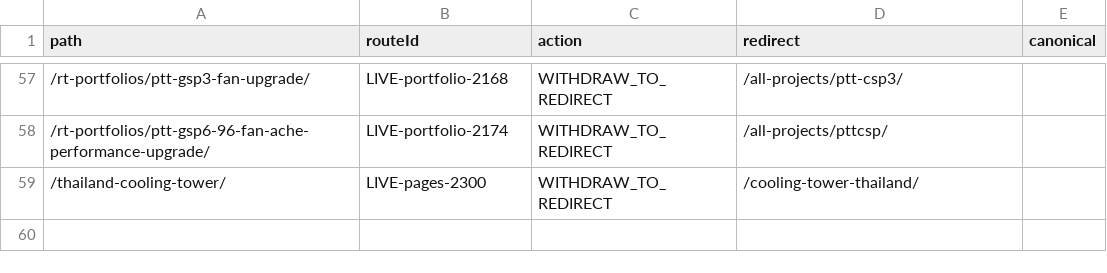
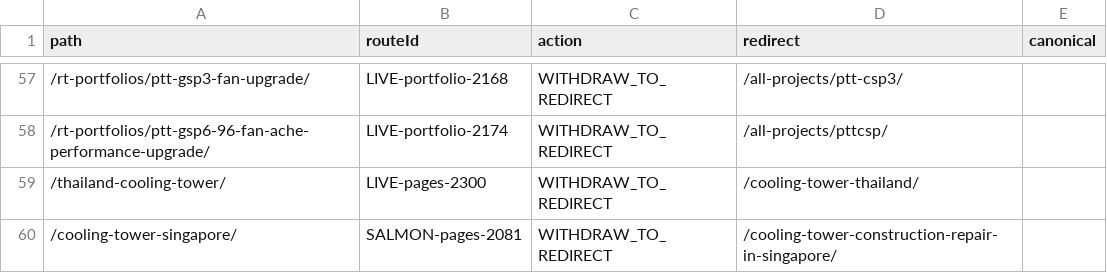
Before and after one commit to Eliteclassaura/icst-site, a TSV file: apps/h2o/ops/seo-pass/data/route-dispositions.tsv, drawn as a sheet; only a part is shown, gaps mark what is left out; the diff names each change by its address in the sheet, - before the commit and + after, or states it on an @@ line.

```diff
--- a/apps/h2o/ops/seo-pass/data/route-dispositions.tsv
+++ b/apps/h2o/ops/seo-pass/data/route-dispositions.tsv
+row 60: /cooling-tower-singapore/ | SALMON-pages-2081 | WITHDRAW_TO_REDIRECT | /cooling-tower-construction-repair-in-singapore/
```
Also changed, not shown: apps/h2o/ops/seo-pass/data/redirects.tsv, 13 other files.
